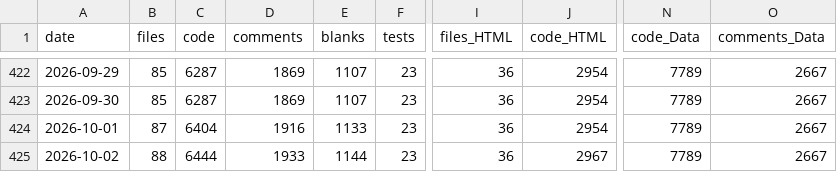
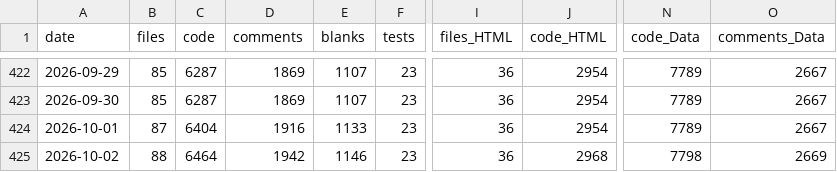
Before and after one commit to vdhamer/Photo-Club-Hub, a CSV file: scripts/linecount/LineCount.csv, drawn as a sheet; only a part is shown, gaps mark what is left out; the diff names each change by its address in the sheet, - before the commit and + after, or states it on an @@ line.

```diff
--- a/scripts/linecount/LineCount.csv
+++ b/scripts/linecount/LineCount.csv
-C425 (code): 6444
+C425 (code): 6464
-D425 (comments): 1933
+D425 (comments): 1942
-E425 (blanks): 1144
+E425 (blanks): 1146
-J425 (code_HTML): 2967
+J425 (code_HTML): 2968
-N425 (code_Data): 7789
+N425 (code_Data): 7798
-O425 (comments_Data): 2667
+O425 (comments_Data): 2669
```
Also changed, not shown: 2 other files.
